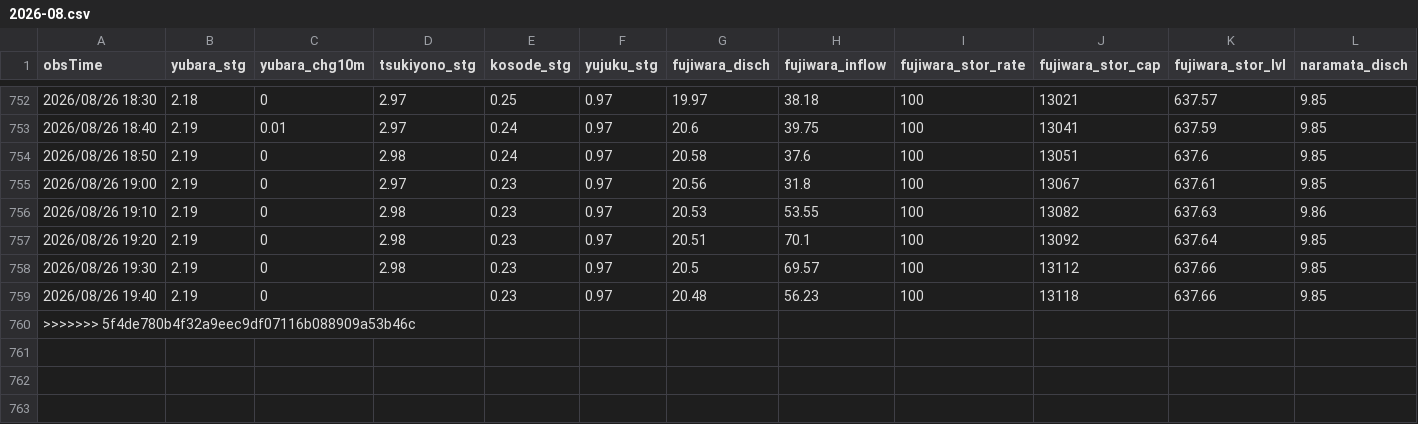
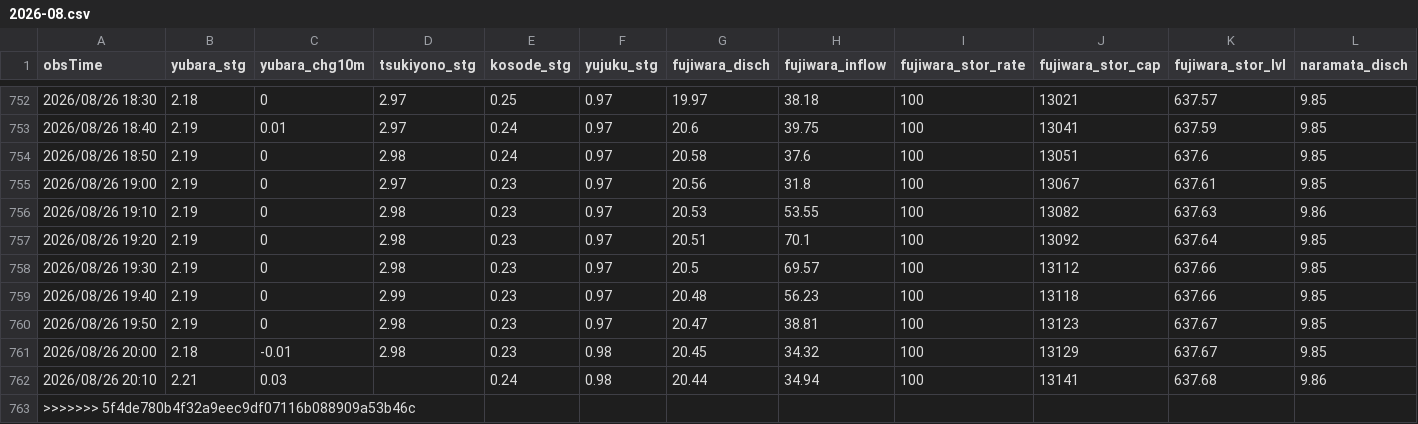
Before and after one commit to tetsucanyons-cell/tone-river-water, a CSV file: data/history/2026-08.csv, drawn as a sheet; only a part is shown, gaps mark what is left out; rows hold the shown columns only; the diff names each change by its address in the sheet, - before the commit and + after, or states it on an @@ line.

```diff
--- a/data/history/2026-08.csv
+++ b/data/history/2026-08.csv
-D759 (tsukiyono_stg): (empty)
+D759 (tsukiyono_stg): 2.99
+row 760: 2026/08/26 19:50 | 2.19 | 0 | 2.98 | 0.23 | 0.97 | 20.47 | 38.81 | 100 | 13123 | 637.67 | 9.85
+row 761: 2026/08/26 20:00 | 2.18 | -0.01 | 2.98 | 0.23 | 0.98 | 20.45 | 34.32 | 100 | 13129 | 637.67 | 9.85
+row 762: 2026/08/26 20:10 | 2.21 | 0.03 |  | 0.24 | 0.98 | 20.44 | 34.94 | 100 | 13141 | 637.68 | 9.86
```
Also changed, not shown: data/history/daily_2026.csv, public/data/history/2026-08.csv, 5 other files.
